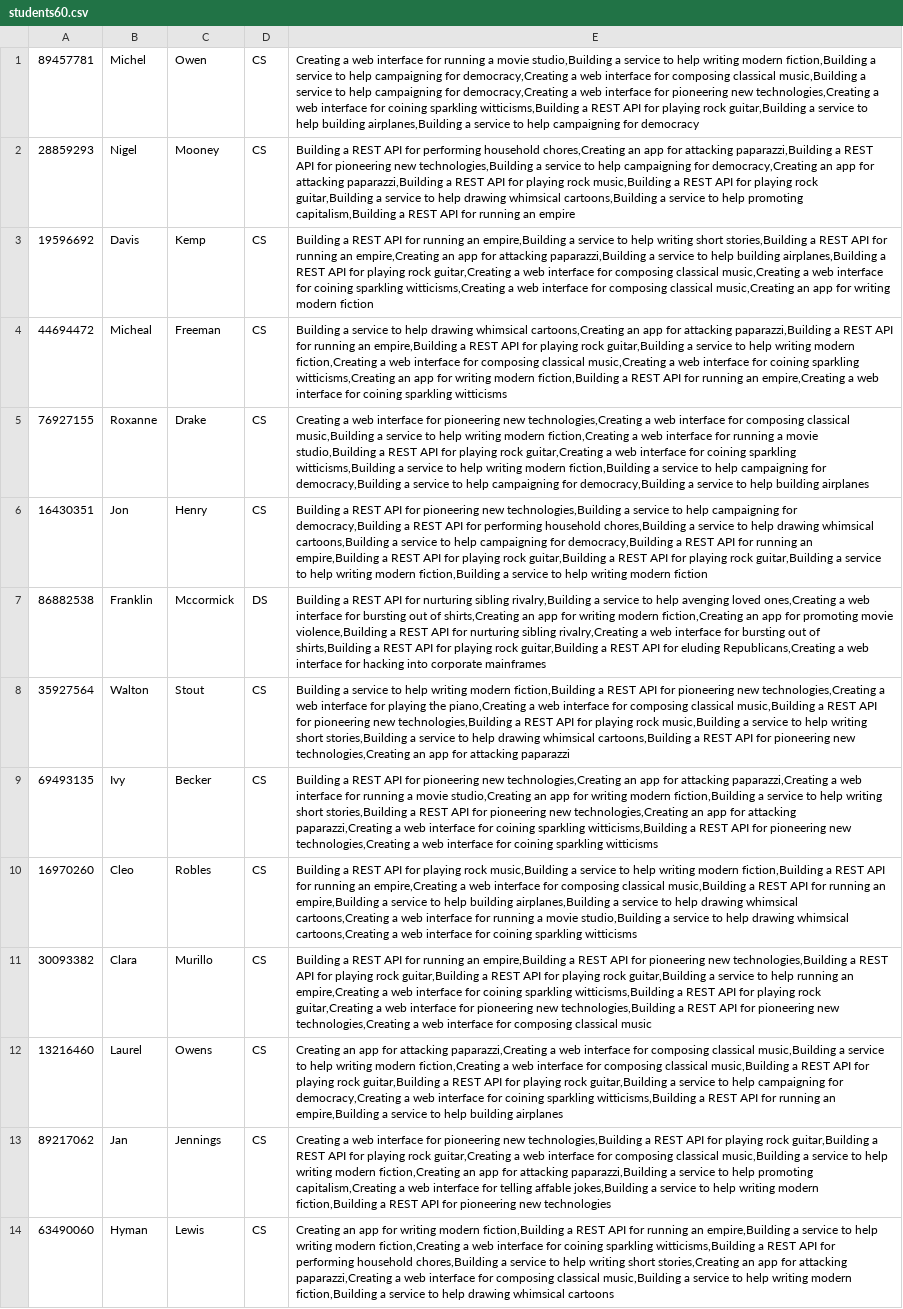
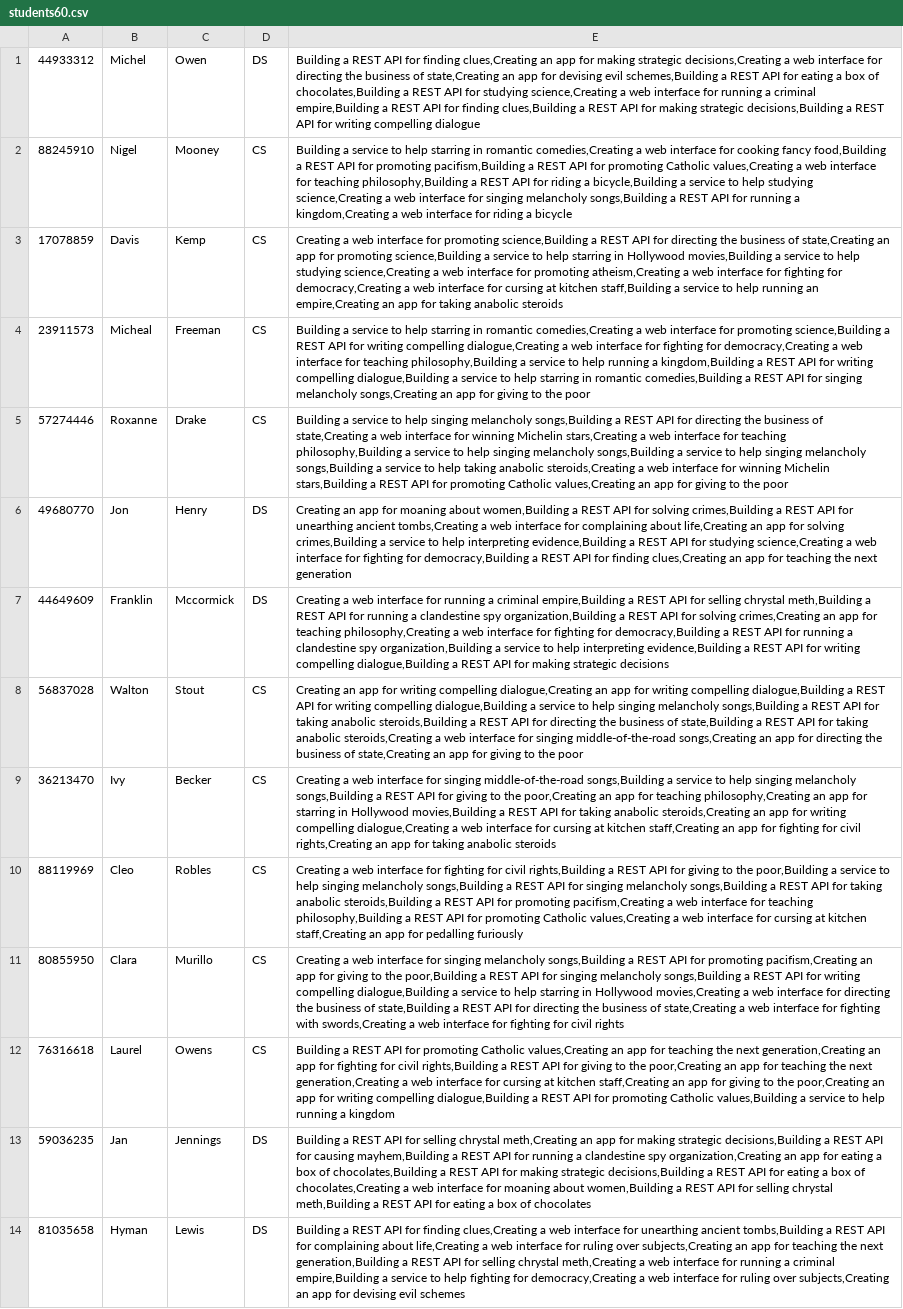
Before and after one commit to Domferr/Software-Engineering-Project-3, a CSV file: resources/testcases/students60.csv, drawn as a sheet; only a part is shown; the diff covers the shown part only; the diff names each change by its address in the sheet, - before the commit and + after, or states it on an @@ line.

```diff
--- a/resources/testcases/students60.csv
+++ b/resources/testcases/students60.csv
-A1: 89457781
+A1: 44933312
-D1: CS
+D1: DS
-E1: Creating a web interface for running a movie studio,Building a service to help writing modern fiction,Building a service to help campaigning for democracy,Creating a web interface for composing classical music,Building a service to help campaigning for democracy,Creating a web interface for pioneering new technologies,Creating a web interface for coining sparkling witticisms,Building a REST API for playing rock guitar,Building a service to help building airplanes,Building a service to help campaigning for democracy
+E1: Building a REST API for finding clues,Creating an app for making strategic decisions,Creating a web interface for directing the business of state,Creating an app for devising evil schemes,Building a REST API for eating a box of chocolates,Building a REST API for studying science,Creating a web interface for running a criminal empire,Building a REST API for finding clues,Building a REST API for making strategic decisions,Building a REST API for writing compelling dialogue
-A2: 28859293
+A2: 88245910
-E2: Building a REST API for performing household chores,Creating an app for attacking paparazzi,Building a REST API for pioneering new technologies,Building a service to help campaigning for democracy,Creating an app for attacking paparazzi,Building a REST API for playing rock music,Building a REST API for playing rock guitar,Building a service to help drawing whimsical cartoons,Building a service to help promoting capitalism,Building a REST API for running an empire
+E2: Building a service to help starring in romantic comedies,Creating a web interface for cooking fancy food,Building a REST API for promoting pacifism,Building a REST API for promoting Catholic values,Creating a web interface for teaching philosophy,Building a REST API for riding a bicycle,Building a service to help studying science,Creating a web interface for singing melancholy songs,Building a REST API for running a kingdom,Creating a web interface for riding a bicycle
-A3: 19596692
+A3: 17078859
-E3: Building a REST API for running an empire,Building a service to help writing short stories,Building a REST API for running an empire,Creating an app for attacking paparazzi,Building a service to help building airplanes,Building a REST API for playing rock guitar,Creating a web interface for composing classical music,Creating a web interface for coining sparkling witticisms,Creating a web interface for composing classical music,Creating an app for writing modern fiction
+E3: Creating a web interface for promoting science,Building a REST API for directing the business of state,Creating an app for promoting science,Building a service to help starring in Hollywood movies,Building a service to help studying science,Creating a web interface for promoting atheism,Creating a web interface for fighting for democracy,Creating a web interface for cursing at kitchen staff,Building a service to help running an empire,Creating an app for taking anabolic steroids
-A4: 44694472
+A4: 23911573
-E4: …to help drawing whimsical cartoons,Creating an app for attacking paparazzi,Building a REST API for running an empire,Building a REST API for playing rock guitar,Building a service to help writing modern fiction,Creating a web interface for composing classical music,Creating a web interface for coining sparkling witticisms,Creating an app for writing modern fiction,Building a REST API for running an empire,Creating a web interface for coining sparkling witticisms
+E4: …to help starring in romantic comedies,Creating a web interface for promoting science,Building a REST API for writing compelling dialogue,Creating a web interface for fighting for democracy,Creating a web interface for teaching philosophy,Building a service to help running a kingdom,Building a REST API for writing compelling dialogue,Building a service to help starring in romantic comedies,Building a REST API for singing melancholy songs,Creating an app for giving to the poor
-A5: 76927155
+A5: 57274446
-E5: Creating a web interface for pioneering new technologies,Creating a web interface for composing classical music,Building a service to help writing modern fiction,Creating a web interface for running a movie studio,Building a REST API for playing rock guitar,Creating a web interface for coining sparkling witticisms,Building a service to help writing modern fiction,Building a service to help campaigning for democracy,Building a service to help campaigning for democracy,Building a service to help building airplanes
+E5: Building a service to help singing melancholy songs,Building a REST API for directing the business of state,Creating a web interface for winning Michelin stars,Creating a web interface for teaching philosophy,Building a service to help singing melancholy songs,Building a service to help singing melancholy songs,Building a service to help taking anabolic steroids,Creating a web interface for winning Michelin stars,Building a REST API for promoting Catholic values,Creating an app for giving to the poor
-A6: 16430351
+A6: 49680770
-D6: CS
+D6: DS
-E6: Building a REST API for pioneering new technologies,Building a service to help campaigning for democracy,Building a REST API for performing household chores,Building a service to help drawing whimsical cartoons,Building a service to help campaigning for democracy,Building a REST API for running an empire,Building a REST API for playing rock guitar,Building a REST API for playing rock guitar,Building a service to help writing modern fiction,Building a service to help writing modern fiction
+E6: Creating an app for moaning about women,Building a REST API for solving crimes,Building a REST API for unearthing ancient tombs,Creating a web interface for complaining about life,Creating an app for solving crimes,Building a service to help interpreting evidence,Building a REST API for studying science,Creating a web interface for fighting for democracy,Building a REST API for finding clues,Creating an app for teaching the next generation
-A7: 86882538
+A7: 44649609
-E7: Building a REST API for nurturing sibling rivalry,Building a service to help avenging loved ones,Creating a web interface for bursting out of shirts,Creating an app for writing modern fiction,Creating an app for promoting movie violence,Building a REST API for nurturing sibling rivalry,Creating a web interface for bursting out of shirts,Building a REST API for playing rock guitar,Building a REST API for eluding Republicans,Creating a web interface for hacking into corporate mainframes
+E7: Creating a web interface for running a criminal empire,Building a REST API for selling chrystal meth,Building a REST API for running a clandestine spy organization,Building a REST API for solving crimes,Creating an app for teaching philosophy,Creating a web interface for fighting for democracy,Building a REST API for running a clandestine spy organization,Building a service to help interpreting evidence,Building a REST API for writing compelling dialogue,Building a REST API for making strategic decisions
-A8: 35927564
+A8: 56837028
-E8: Building a service to help writing modern fiction,Building a REST API for pioneering new technologies,Creating a web interface for playing the piano,Creating a web interface for composing classical music,Building a REST API for pioneering new technologies,Building a REST API for playing rock music,Building a service to help writing short stories,Building a service to help drawing whimsical cartoons,Building a REST API for pioneering new technologies,Creating an app for attacking paparazzi
+E8: Creating an app for writing compelling dialogue,Creating an app for writing compelling dialogue,Building a REST API for writing compelling dialogue,Building a service to help singing melancholy songs,Building a REST API for taking anabolic steroids,Building a REST API for directing the business of state,Building a REST API for taking anabolic steroids,Creating a web interface for singing middle-of-the-road songs,Creating an app for directing the business of state,Creating an app for giving to the poor
-A9: 69493135
+A9: 36213470
-E9: Building a REST API for pioneering new technologies,Creating an app for attacking paparazzi,Creating a web interface for running a movie studio,Creating an app for writing modern fiction,Building a service to help writing short stories,Building a REST API for pioneering new technologies,Creating an app for attacking paparazzi,Creating a web interface for coining sparkling witticisms,Building a REST API for pioneering new technologies,Creating a web interface for coining sparkling witticisms
+E9: Creating a web interface for singing middle-of-the-road songs,Building a service to help singing melancholy songs,Building a REST API for giving to the poor,Creating an app for teaching philosophy,Creating an app for starring in Hollywood movies,Building a REST API for taking anabolic steroids,Creating an app for writing compelling dialogue,Creating a web interface for cursing at kitchen staff,Creating an app for fighting for civil rights,Creating an app for taking anabolic steroids
-A10: 16970260
+A10: 88119969
-E10: Building a REST API for playing rock music,Building a service to help writing modern fiction,Building a REST API for running an empire,Creating a web interface for composing classical music,Building a REST API for running an empire,Building a service to help building airplanes,Building a service to help drawing whimsical cartoons,Creating a web interface for running a movie studio,Building a service to help drawing whimsical cartoons,Creating a web interface for coining sparkling witticisms
+E10: Creating a web interface for fighting for civil rights,Building a REST API for giving to the poor,Building a service to help singing melancholy songs,Building a REST API for singing melancholy songs,Building a REST API for taking anabolic steroids,Building a REST API for promoting pacifism,Creating a web interface for teaching philosophy,Building a REST API for promoting Catholic values,Creating a web interface for cursing at kitchen staff,Creating an app for pedalling furiously
-A11: 30093382
+A11: 80855950
-E11: Building a REST API for running an empire,Building a REST API for pioneering new technologies,Building a REST API for playing rock guitar,Building a REST API for playing rock guitar,Building a service to help running an empire,Creating a web interface for coining sparkling witticisms,Building a REST API for playing rock guitar,Creating a web interface for pioneering new technologies,Building a REST API for pioneering new technologies,Creating a web interface for composing classical music
+E11: Creating a web interface for singing melancholy songs,Building a REST API for promoting pacifism,Creating an app for giving to the poor,Building a REST API for singing melancholy songs,Building a REST API for writing compelling dialogue,Building a service to help starring in Hollywood movies,Creating a web interface for directing the business of state,Building a REST API for directing the business of state,Creating a web interface for fighting with swords,Creating a web interface for fighting for civil rights
-A12: 13216460
+A12: 76316618
-E12: Creating an app for attacking paparazzi,Creating a web interface for composing classical music,Building a service to help writing modern fiction,Creating a web interface for composing classical music,Building a REST API for playing rock guitar,Building a REST API for playing rock guitar,Building a service to help campaigning for democracy,Creating a web interface for coining sparkling witticisms,Building a REST API for running an empire,Building a service to help building airplanes
+E12: Building a REST API for promoting Catholic values,Creating an app for teaching the next generation,Creating an app for fighting for civil rights,Building a REST API for giving to the poor,Creating an app for teaching the next generation,Creating a web interface for cursing at kitchen staff,Creating an app for giving to the poor,Creating an app for writing compelling dialogue,Building a REST API for promoting Catholic values,Building a service to help running a kingdom
-A13: 89217062
+A13: 59036235
-D13:D14: CS
+D13:D14: DS
-E13: Creating a web interface for pioneering new technologies,Building a REST API for playing rock guitar,Building a REST API for playing rock guitar,Creating a web interface for composing classical music,Building a service to help writing modern fiction,Creating an app for attacking paparazzi,Building a service to help promoting capitalism,Creating a web interface for telling affable jokes,Building a service to help writing modern fiction,Building a REST API for pioneering new technologies
+E13: Building a REST API for selling chrystal meth,Creating an app for making strategic decisions,Building a REST API for causing mayhem,Building a REST API for running a clandestine spy organization,Creating an app for eating a box of chocolates,Building a REST API for making strategic decisions,Building a REST API for eating a box of chocolates,Creating a web interface for moaning about women,Building a REST API for selling chrystal meth,Building a REST API for eating a box of chocolates
-A14: 63490060
+A14: 81035658
-E14: Creating an app for writing modern fiction,Building a REST API for running an empire,Building a service to help writing modern fiction,Creating a web interface for coining sparkling witticisms,Building a REST API for performing household chores,Building a service to help writing short stories,Creating an app for attacking paparazzi,Creating a web interface for composing classical music,Building a service to help writing modern fiction,Building a service to help drawing whimsical cartoons
+E14: Building a REST API for finding clues,Creating a web interface for unearthing ancient tombs,Building a REST API for complaining about life,Creating a web interface for ruling over subjects,Creating an app for teaching the next generation,Building a REST API for selling chrystal meth,Creating a web interface for running a criminal empire,Building a service to help fighting for democracy,Creating a web interface for ruling over subjects,Creating an app for devising evil schemes
```
Also changed, not shown: 2 added rows, 2 removed rows and 105 edited cells elsewhere in this file, resources/testcases/projectsFor120Students.csv, resources/testcases/projectsFor500Students.csv, 5 other files.
